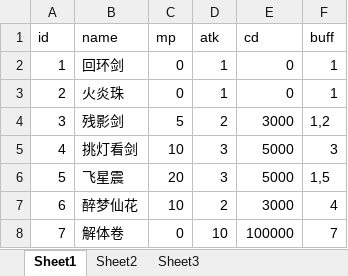
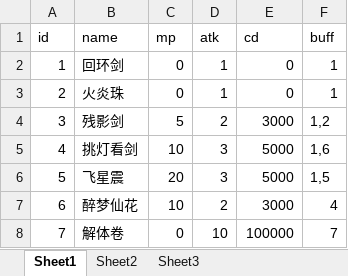
Before and after one commit to 690338264/mmorpg-, an Excel workbook: works/nettyServer/src/main/resources/excels/skill.xlsx, sheet Sheet1, drawn as a sheet; values as stored, in another font and other column widths than the file's, no borders; the diff names each change by its address in the sheet, - before the commit and + after, or states it on an @@ line.

```diff
--- a/works/nettyServer/src/main/resources/excels/skill.xlsx (sheet Sheet1)
+++ b/works/nettyServer/src/main/resources/excels/skill.xlsx (sheet Sheet1)
-F5 (buff): 3
+F5 (buff): 1,6
```
Also changed, not shown: works/nettyServer/src/main/resources/excels/monster.xlsx, works/nettyServer/target/classes/excels/skill.xlsx, 7 other files.
